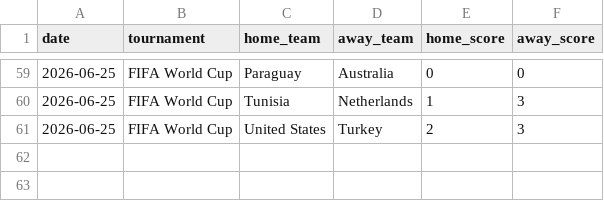
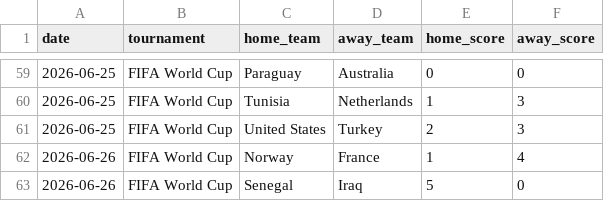
Before and after one commit to recalde73/mundial_2026_predictor, a CSV file: data/processed/world_cup_2026_played_matches.csv, drawn as a sheet; only a part is shown, gaps mark what is left out; the diff names each change by its address in the sheet, - before the commit and + after, or states it on an @@ line.

```diff
--- a/data/processed/world_cup_2026_played_matches.csv
+++ b/data/processed/world_cup_2026_played_matches.csv
+row 62: 2026-06-26 | FIFA World Cup | Norway | France | 1 | 4
+row 63: 2026-06-26 | FIFA World Cup | Senegal | Iraq | 5 | 0
```
Also changed, not shown: data/manual/match_results_overrides.csv, 7 other files.
